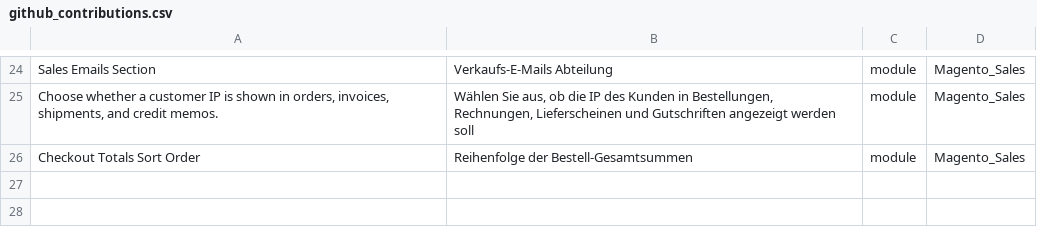
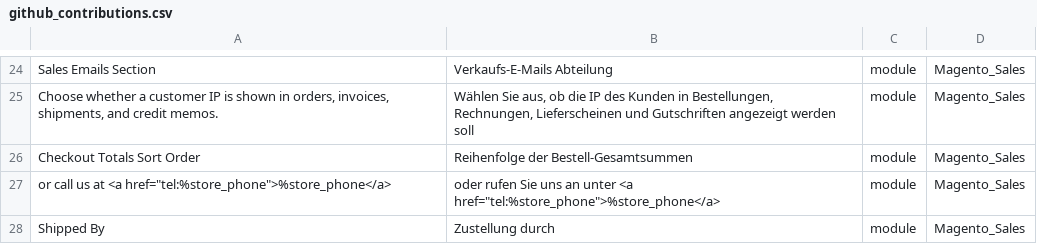
Before and after one commit to mageplaza/magento-2-german-language-pack, a CSV file: github_contributions.csv, drawn as a sheet; only a part is shown, gaps mark what is left out.

Commit message:
Add more translations

```diff
--- a/github_contributions.csv
+++ b/github_contributions.csv
@@ -26 +26,3 @@
 "Checkout Totals Sort Order","Reihenfolge der Bestell-Gesamtsummen",module,Magento_Sales
+"or call us at <a href=""tel:%store_phone"">%store_phone</a>","oder rufen Sie uns an unter <a href=""tel:%store_phone"">%store_phone</a>",module,Magento_Sales
+"Shipped By","Zustellung durch",module,Magento_Sales
```
